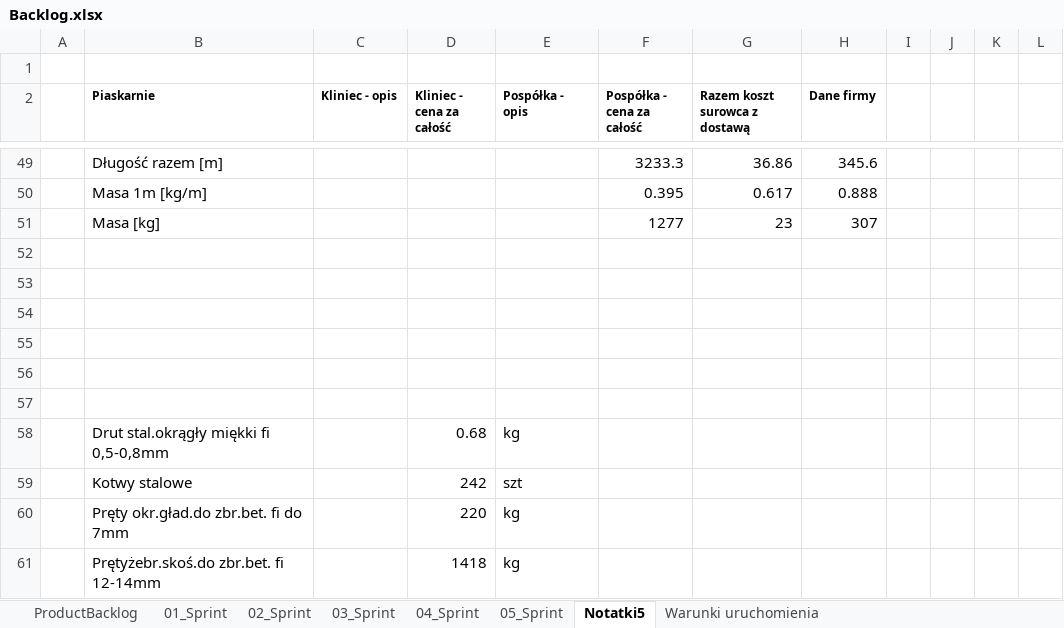
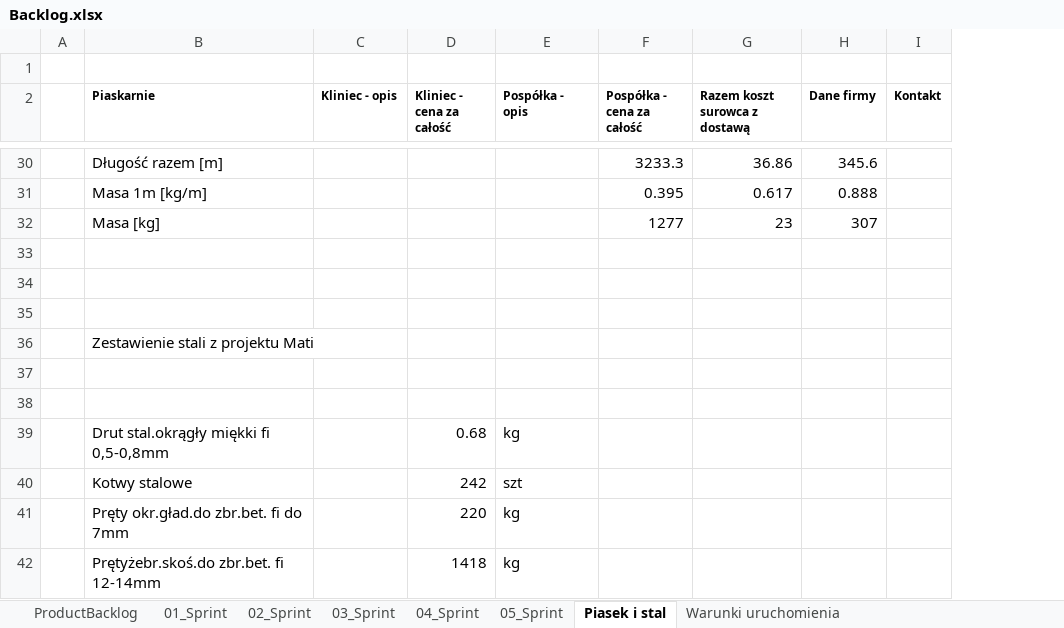
Before and after one commit to bajo2000/mati-sloncowati, an Excel workbook: plan/Backlog.xlsx, sheet Piasek i stal, drawn as a sheet; only a part is shown, gaps mark what is left out; values as stored, in another font and other column widths than the file's, no borders; table styles not drawn; removed rows and columns are numbered as before the commit, all else as after; the diff covers the shown part only; the diff names each change by its address in the sheet, - before the commit and + after, or states it on an @@ line.

```diff
--- a/plan/Backlog.xlsx (sheet Piasek i stal)
+++ b/plan/Backlog.xlsx (sheet Piasek i stal)
-sheet tab: Notatki5
+sheet tab: Piasek i stal
-column I, empty
-column J, empty
-column K, empty
-column L, empty
+column I (Kontakt), empty
-B36 (Piaskarnie): (empty)
+B36 (Piaskarnie): Zestawienie stali z projektu Mati
```
Also changed, not shown: 19 removed rows, 1 edited cell and cell formats elsewhere in this sheet, sheet 05_Sprint, sheet Warunki uruchomienia, formulas that keep their value, charts or pictures.
